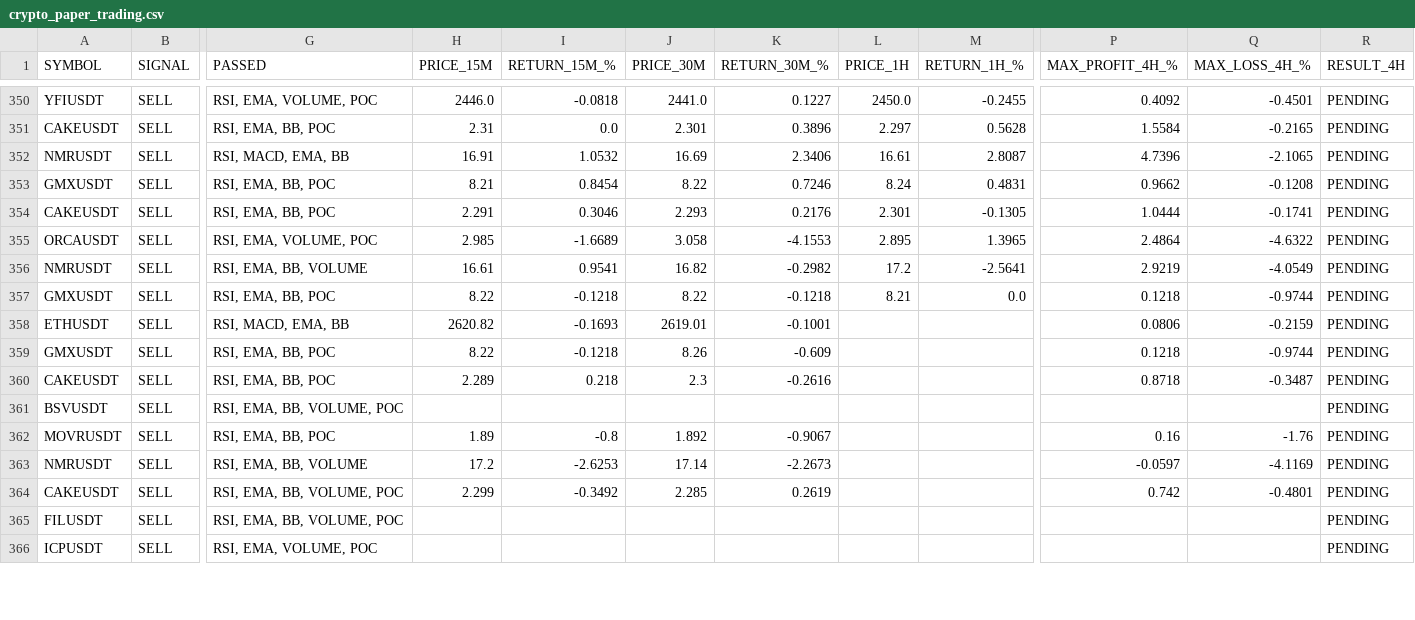
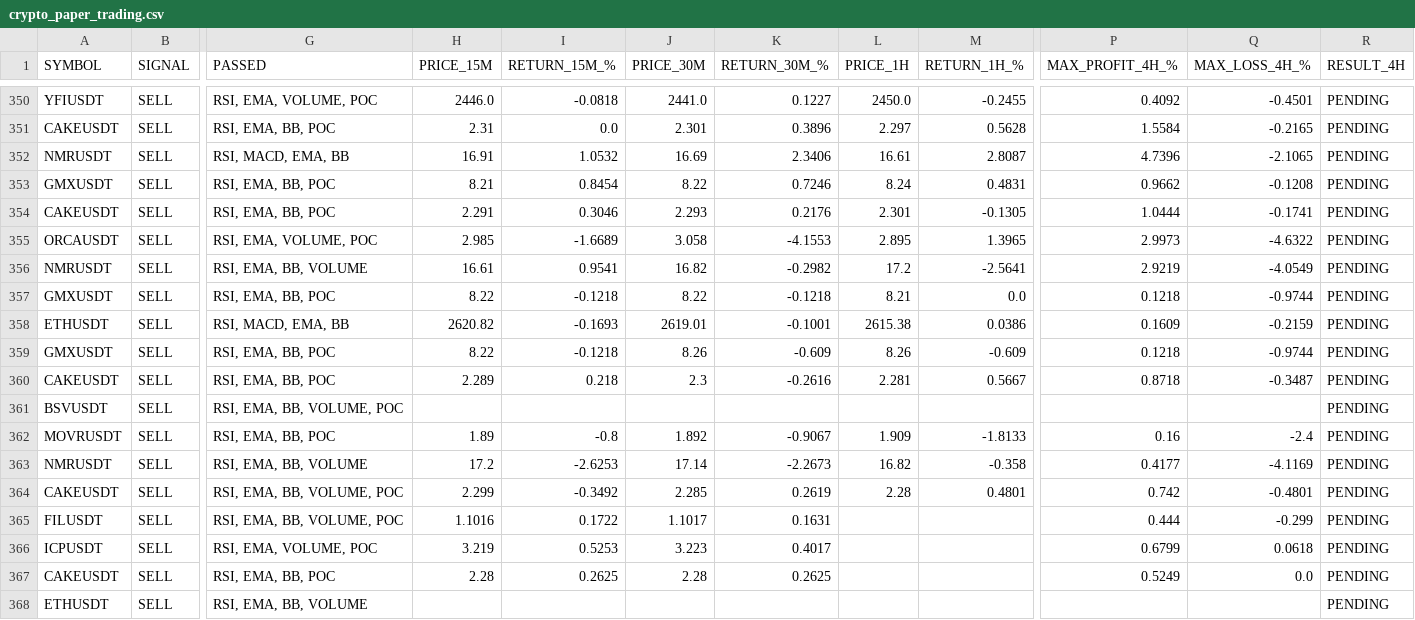
Before and after one commit to jharajesh1210/crypto-early-scanner, a CSV file: crypto_paper_trading.csv, drawn as a sheet; only a part is shown, gaps mark what is left out; rows hold the shown columns only; the diff covers the shown part only; the diff names each change by its address in the sheet, - before the commit and + after, or states it on an @@ line.

```diff
--- a/crypto_paper_trading.csv
+++ b/crypto_paper_trading.csv
-P355 (MAX_PROFIT_4H_%): 2.4864
+P355 (MAX_PROFIT_4H_%): 2.9973
-L358 (PRICE_1H): (empty)
+L358 (PRICE_1H): 2615.38
-M358 (RETURN_1H_%): (empty)
+M358 (RETURN_1H_%): 0.0386
-P358 (MAX_PROFIT_4H_%): 0.0806
+P358 (MAX_PROFIT_4H_%): 0.1609
-L359 (PRICE_1H): (empty)
+L359 (PRICE_1H): 8.26
-M359 (RETURN_1H_%): (empty)
+M359 (RETURN_1H_%): -0.609
-L360 (PRICE_1H): (empty)
+L360 (PRICE_1H): 2.281
-M360 (RETURN_1H_%): (empty)
+M360 (RETURN_1H_%): 0.5667
-L362 (PRICE_1H): (empty)
+L362 (PRICE_1H): 1.909
-M362 (RETURN_1H_%): (empty)
+M362 (RETURN_1H_%): -1.8133
-Q362 (MAX_LOSS_4H_%): -1.76
+Q362 (MAX_LOSS_4H_%): -2.4
-L363 (PRICE_1H): (empty)
+L363 (PRICE_1H): 16.82
-M363 (RETURN_1H_%): (empty)
+M363 (RETURN_1H_%): -0.358
-P363 (MAX_PROFIT_4H_%): -0.0597
+P363 (MAX_PROFIT_4H_%): 0.4177
-L364 (PRICE_1H): (empty)
+L364 (PRICE_1H): 2.28
-M364 (RETURN_1H_%): (empty)
+M364 (RETURN_1H_%): 0.4801
-H365 (PRICE_15M): (empty)
+H365 (PRICE_15M): 1.1016
-I365 (RETURN_15M_%): (empty)
+I365 (RETURN_15M_%): 0.1722
-J365 (PRICE_30M): (empty)
+J365 (PRICE_30M): 1.1017
-K365 (RETURN_30M_%): (empty)
+K365 (RETURN_30M_%): 0.1631
-P365 (MAX_PROFIT_4H_%): (empty)
+P365 (MAX_PROFIT_4H_%): 0.444
-Q365 (MAX_LOSS_4H_%): (empty)
+Q365 (MAX_LOSS_4H_%): -0.299
-H366 (PRICE_15M): (empty)
+H366 (PRICE_15M): 3.219
-I366 (RETURN_15M_%): (empty)
+I366 (RETURN_15M_%): 0.5253
-J366 (PRICE_30M): (empty)
+J366 (PRICE_30M): 3.223
-K366 (RETURN_30M_%): (empty)
+K366 (RETURN_30M_%): 0.4017
-P366 (MAX_PROFIT_4H_%): (empty)
+P366 (MAX_PROFIT_4H_%): 0.6799
-Q366 (MAX_LOSS_4H_%): (empty)
+Q366 (MAX_LOSS_4H_%): 0.0618
+row 367: CAKEUSDT | SELL | RSI, EMA, BB, POC | 2.28 | 0.2625 | 2.28 | 0.2625 |  |  | 0.5249 | 0.0 | PENDING
+row 368: ETHUSDT | SELL | RSI, EMA, BB, VOLUME |  |  |  |  |  |  |  |  | PENDING
```
Also changed, not shown: 70 edited cells elsewhere in this file.
